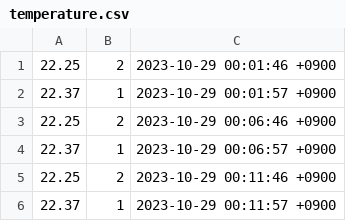
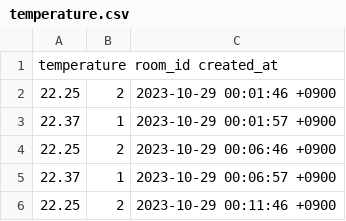
Before and after one commit to ryusuke5840/prevent_heatstroke, a CSV file: db/temperature.csv, drawn as a sheet; only a part is shown; the shorter side is filled out with more unchanged rows; the diff names each change by its address in the sheet, - before the commit and + after, or states it on an @@ line.

Commit message:
csvの修正

```diff
--- a/db/temperature.csv
+++ b/db/temperature.csv
+row 1: temperature room_id created_at
```
